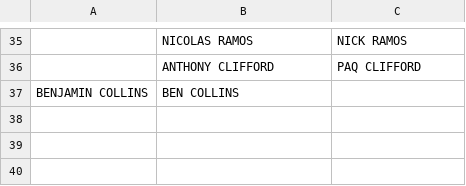
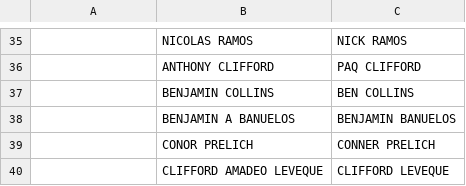
Before and after one commit to USAR-Rankings/rankings_model, a CSV file: Players/name_corrections.csv, drawn as a sheet; only a part is shown, gaps mark what is left out; removed rows and columns are numbered as before the commit, all else as after; the diff names each change by its address in the sheet, - before the commit and + after, or states it on an @@ line.

```diff
--- a/Players/name_corrections.csv
+++ b/Players/name_corrections.csv
-row 37: BENJAMIN COLLINS | BEN COLLINS
+row 37:  | BENJAMIN COLLINS | BEN COLLINS
+row 38:  | BENJAMIN A BANUELOS | BENJAMIN BANUELOS
+row 39:  | CONOR PRELICH | CONNER PRELICH
+row 40:  | CLIFFORD AMADEO LEVEQUE | CLIFFORD LEVEQUE
```
Also changed, not shown: Tourney List.csv, 33 other files.
